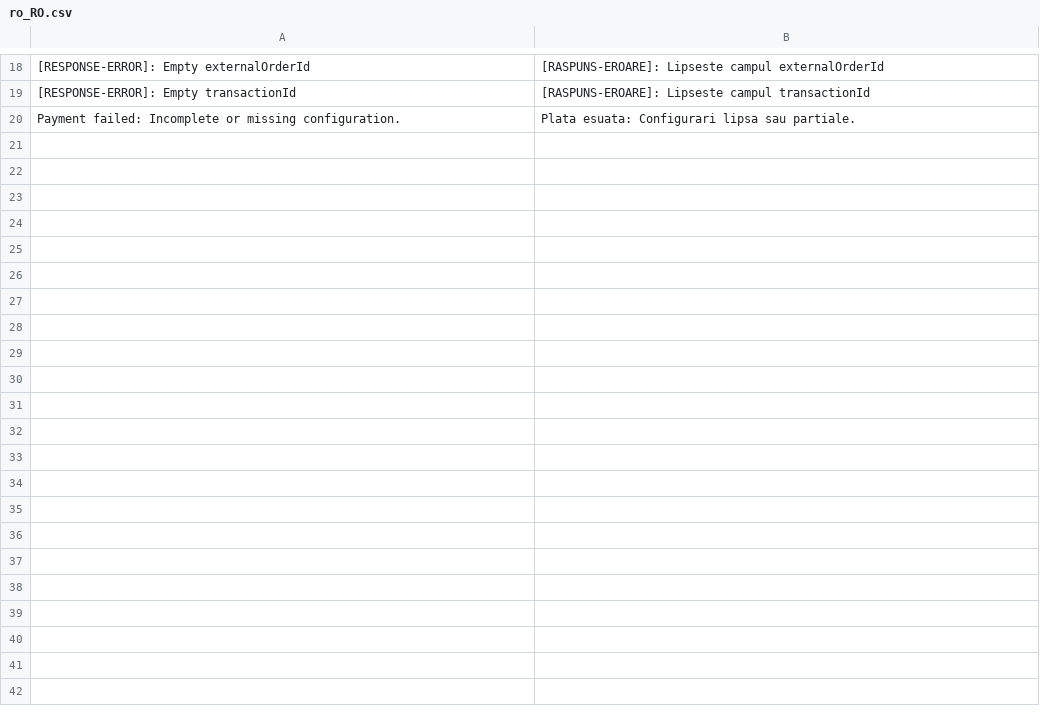
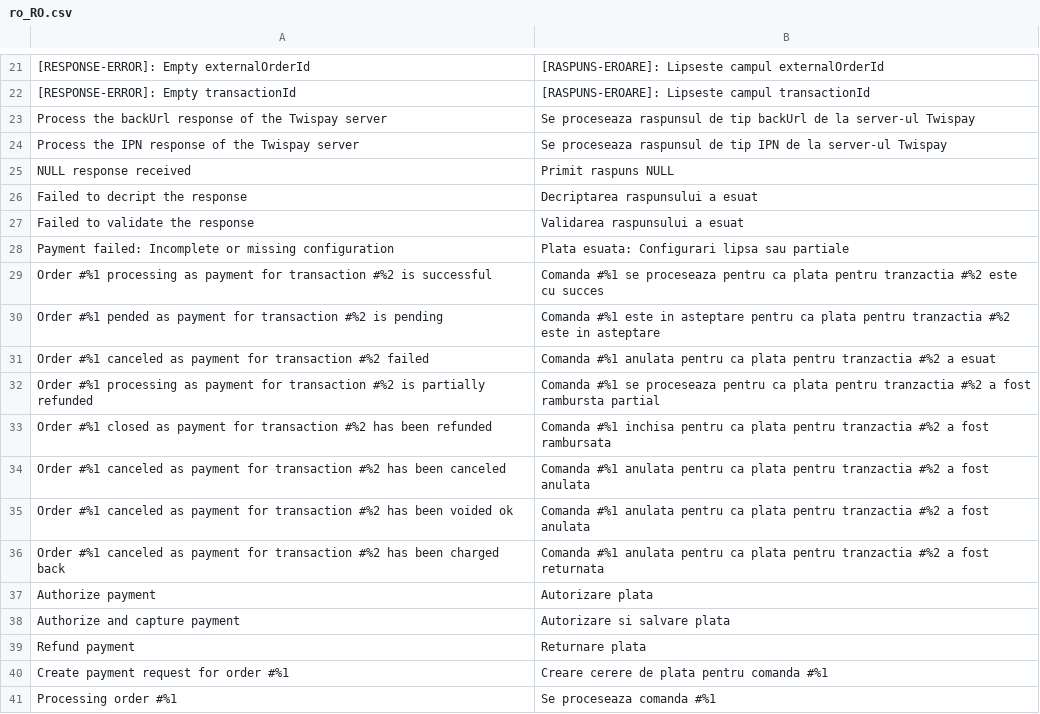
Before and after one commit to Twispay/magento2, a CSV file: i18n/ro_RO.csv, drawn as a sheet; only a part is shown, gaps mark what is left out; the diff covers the shown part only.

Commit message:
Translations file update.

```diff
--- a/i18n/ro_RO.csv
+++ b/i18n/ro_RO.csv
@@ -20 +23,19 @@
-"Payment failed: Incomplete or missing configuration.","Plata esuata: Configurari lipsa sau partiale."
+" Process the backUrl response of the Twispay server","Se proceseaza raspunsul de tip backUrl de la server-ul Twispay"
+" Process the IPN response of the Twispay server","Se proceseaza raspunsul de tip IPN de la server-ul Twispay"
+" NULL response received","Primit raspuns NULL"
+" Failed to decript the response","Decriptarea raspunsului a esuat"
+" Failed to validate the response","Validarea raspunsului a esuat"
+" Payment failed: Incomplete or missing configuration","Plata esuata: Configurari lipsa sau partiale"
+" Order #%1 processing as payment for transaction #%2 is successful","Comanda #%1 se proceseaza pentru ca plata pentru tranzactia #%2 este cu succes"
+" Order #%1 pended as payment for transaction #%2 is pending","Comanda #%1 este in asteptare pentru ca plata pentru tranzactia #%2 este in asteptare"
+" Order #%1 canceled as payment for transaction #%2 failed","Comanda #%1 anulata pentru ca plata pentru tranzactia #%2 a esuat"
+" Order #%1 processing as payment for transaction #%2 is partially refunded","Comanda #%1 se proceseaza pentru ca plata pentru tranzactia #%2 a fost rambursta partial"
+" Order #%1 closed as payment for transaction #%2 has been refunded","Comanda #%1 inchisa pentru ca plata pentru tranzactia #%2 a fost rambursata"
+" Order #%1 canceled as payment for transaction #%2 has been canceled","Comanda #%1 anulata pentru ca plata pentru tranzactia #%2 a fost anulata"
+" Order #%1 canceled as payment for transaction #%2 has been voided ok","Comanda #%1 anulata pentru ca plata pentru tranzactia #%2 a fost anulata"
+" Order #%1 canceled as payment for transaction #%2 has been charged back","Comanda #%1 anulata pentru ca plata pentru tranzactia #%2 a fost returnata"
+" Authorize payment","Autorizare plata"
+" Authorize and capture payment","Autorizare si salvare plata"
+" Refund payment","Returnare plata"
+" Create payment request for order #%1","Creare cerere de plata pentru comanda #%1"
+" Processing order #%1","Se proceseaza comanda #%1"
```
Also changed, not shown: 6 added rows, 3 removed rows and 7 edited cells elsewhere in this file, 1 other file.
